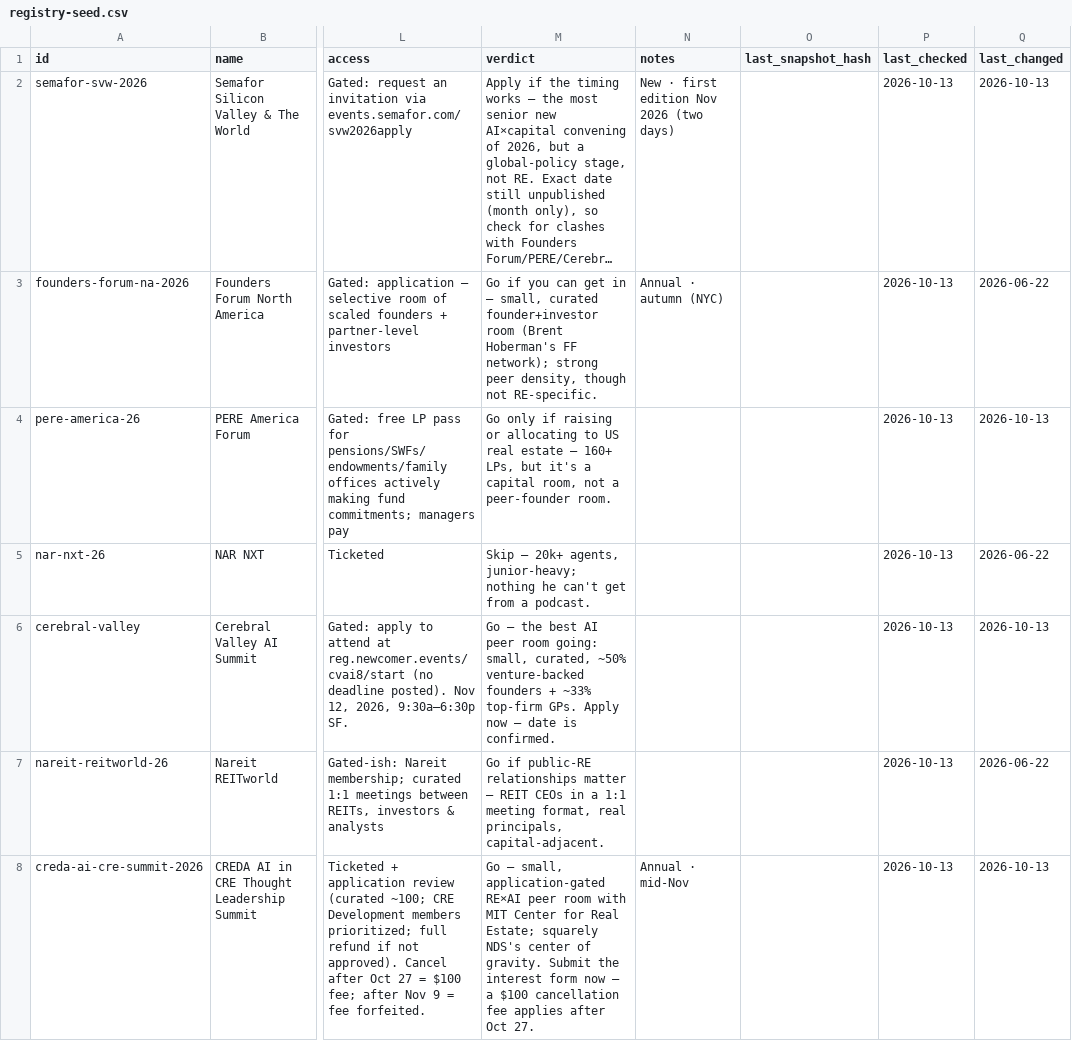
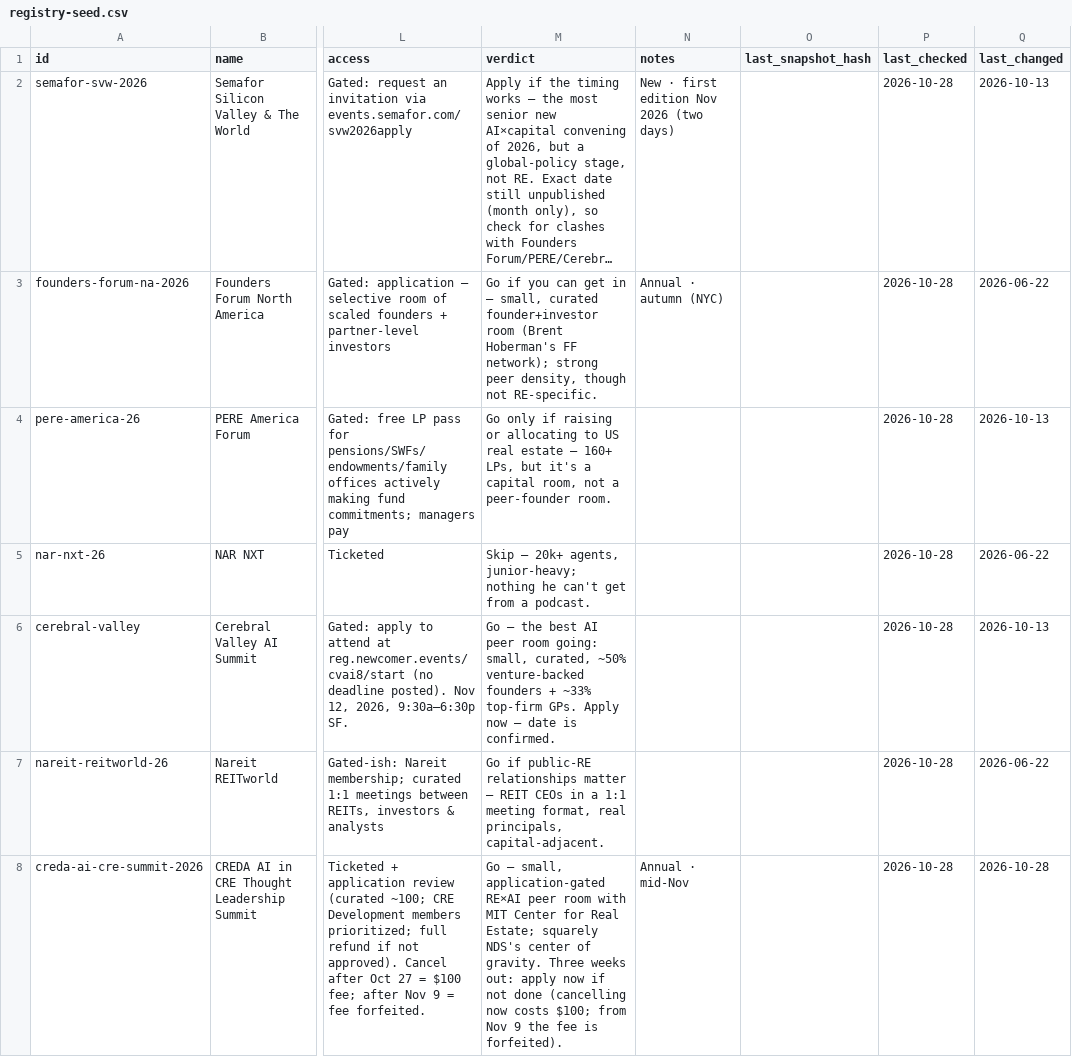
Before and after one commit to ayushimalviya-isprava/event-scout, a CSV file: seed/registry-seed.csv, drawn as a sheet; only a part is shown, gaps mark what is left out; long unchanged cells end in …; the diff covers the shown part only; the diff names each change by its address in the sheet, - before the commit and + after, or states it on an @@ line.

```diff
--- a/seed/registry-seed.csv
+++ b/seed/registry-seed.csv
-P2:P8 (last_checked): 2026-10-13
+P2:P8 (last_checked): 2026-10-28
-M8 (verdict): …of gravity. Submit the interest form now — a $100 cancellation fee applies after Oct 27.
+M8 (verdict): …of gravity. Three weeks out: apply now if not done (cancelling now costs $100; from Nov 9 the fee is forfeited).
-Q8 (last_changed): 2026-10-13
+Q8 (last_changed): 2026-10-28
```
Also changed, not shown: 2 added rows, 2 removed rows and 53 edited cells elsewhere in this file, 2 other files.
